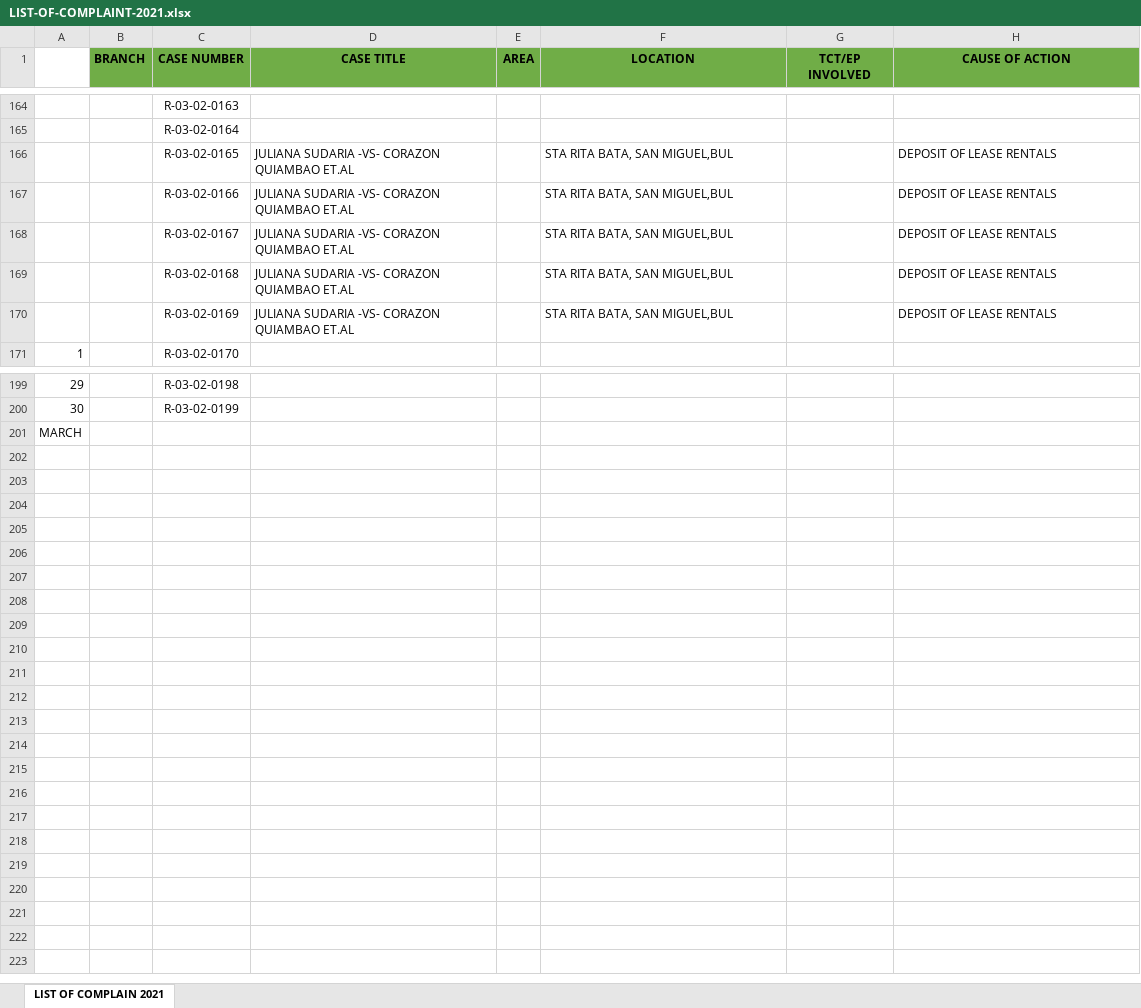
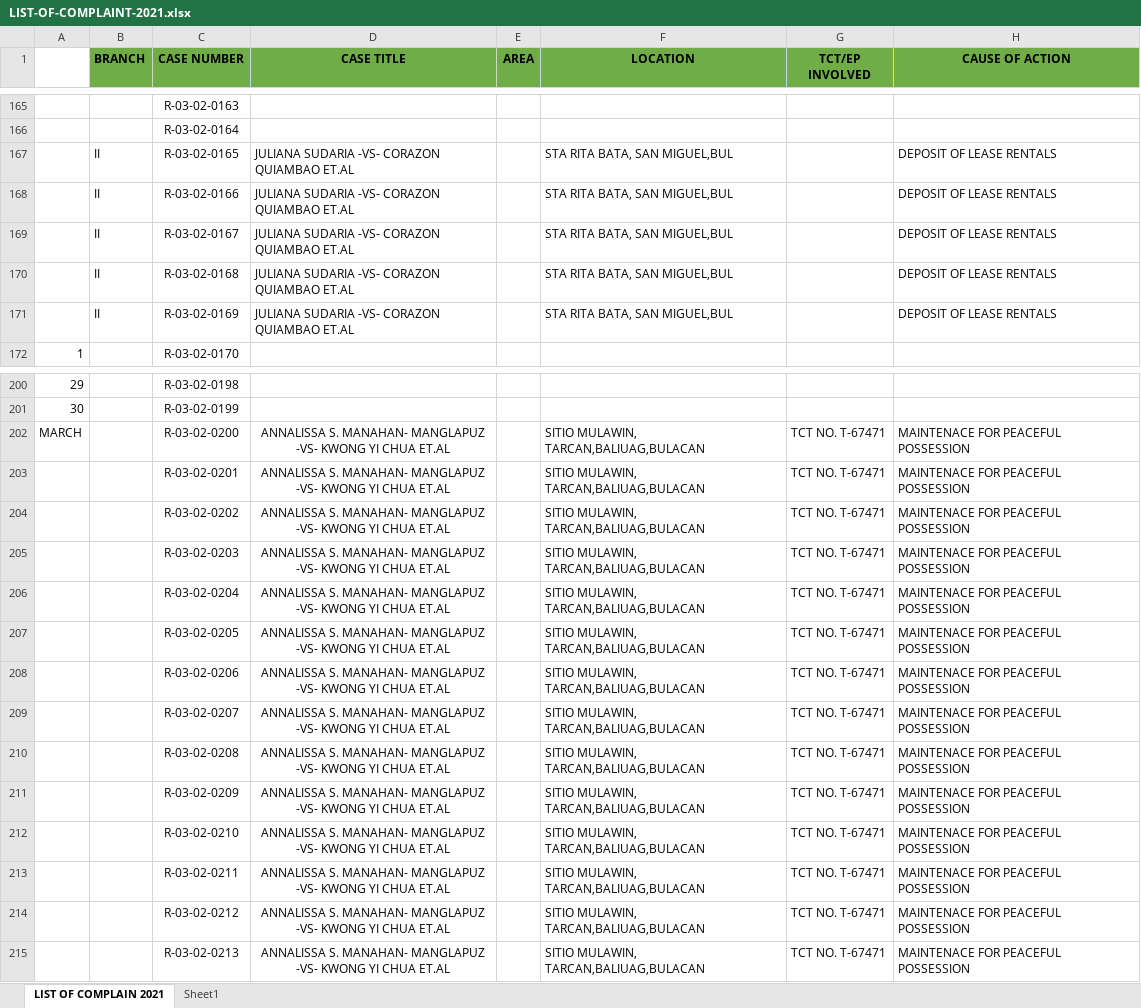
Before and after one commit to jltdev15/List-of-Complaints, an Excel workbook: LIST-OF-COMPLAINT-2021.xlsx, sheet LIST OF COMPLAIN 2021, drawn as a sheet; only a part is shown, gaps mark what is left out; values as stored, in another font and other column widths than the file's, no borders; addresses are those after the commit; the diff covers the shown part only; the diff names each change by its address in the sheet, - before the commit and + after, or states it on an @@ line.

Commit message:
UPDATE LIST

```diff
--- a/LIST-OF-COMPLAINT-2021.xlsx (sheet LIST OF COMPLAIN 2021)
+++ b/LIST-OF-COMPLAINT-2021.xlsx (sheet LIST OF COMPLAIN 2021)
+sheet tab: Sheet1
-B167:B171 (BRANCH): (empty)
+B167:B171 (BRANCH): II
-C202 (CASE NUMBER): (empty)
+C202 (CASE NUMBER): R-03-02-0200
-D202 (CASE TITLE): (empty)
+D202 (CASE TITLE): ANNALISSA S. MANAHAN- MANGLAPUZ -VS- KWONG YI CHUA ET.AL
-F202 (LOCATION): (empty)
+F202 (LOCATION): SITIO MULAWIN, TARCAN,BALIUAG,BULACAN
-G202 (TCT/EP INVOLVED): (empty)
+G202 (TCT/EP INVOLVED): TCT NO. T-67471
-H202 (CAUSE OF ACTION): (empty)
+H202 (CAUSE OF ACTION): MAINTENACE FOR PEACEFUL POSSESSION
+row 203:  |  | R-03-02-0201 | ANNALISSA S. MANAHAN- MANGLAPUZ -VS- KWONG YI CHUA ET.AL |  | SITIO MULAWIN, TARCAN,BALIUAG,BULACAN | TCT NO. T-67471 | MAINTENACE FOR PEACEFUL POSSESSION
+row 204:  |  | R-03-02-0202 | ANNALISSA S. MANAHAN- MANGLAPUZ -VS- KWONG YI CHUA ET.AL |  | SITIO MULAWIN, TARCAN,BALIUAG,BULACAN | TCT NO. T-67471 | MAINTENACE FOR PEACEFUL POSSESSION
+row 205:  |  | R-03-02-0203 | ANNALISSA S. MANAHAN- MANGLAPUZ -VS- KWONG YI CHUA ET.AL |  | SITIO MULAWIN, TARCAN,BALIUAG,BULACAN | TCT NO. T-67471 | MAINTENACE FOR PEACEFUL POSSESSION
+row 206:  |  | R-03-02-0204 | ANNALISSA S. MANAHAN- MANGLAPUZ -VS- KWONG YI CHUA ET.AL |  | SITIO MULAWIN, TARCAN,BALIUAG,BULACAN | TCT NO. T-67471 | MAINTENACE FOR PEACEFUL POSSESSION
+row 207:  |  | R-03-02-0205 | ANNALISSA S. MANAHAN- MANGLAPUZ -VS- KWONG YI CHUA ET.AL |  | SITIO MULAWIN, TARCAN,BALIUAG,BULACAN | TCT NO. T-67471 | MAINTENACE FOR PEACEFUL POSSESSION
+row 208:  |  | R-03-02-0206 | ANNALISSA S. MANAHAN- MANGLAPUZ -VS- KWONG YI CHUA ET.AL |  | SITIO MULAWIN, TARCAN,BALIUAG,BULACAN | TCT NO. T-67471 | MAINTENACE FOR PEACEFUL POSSESSION
+row 209:  |  | R-03-02-0207 | ANNALISSA S. MANAHAN- MANGLAPUZ -VS- KWONG YI CHUA ET.AL |  | SITIO MULAWIN, TARCAN,BALIUAG,BULACAN | TCT NO. T-67471 | MAINTENACE FOR PEACEFUL POSSESSION
+row 210:  |  | R-03-02-0208 | ANNALISSA S. MANAHAN- MANGLAPUZ -VS- KWONG YI CHUA ET.AL |  | SITIO MULAWIN, TARCAN,BALIUAG,BULACAN | TCT NO. T-67471 | MAINTENACE FOR PEACEFUL POSSESSION
+row 211:  |  | R-03-02-0209 | ANNALISSA S. MANAHAN- MANGLAPUZ -VS- KWONG YI CHUA ET.AL |  | SITIO MULAWIN, TARCAN,BALIUAG,BULACAN | TCT NO. T-67471 | MAINTENACE FOR PEACEFUL POSSESSION
+row 212:  |  | R-03-02-0210 | ANNALISSA S. MANAHAN- MANGLAPUZ -VS- KWONG YI CHUA ET.AL |  | SITIO MULAWIN, TARCAN,BALIUAG,BULACAN | TCT NO. T-67471 | MAINTENACE FOR PEACEFUL POSSESSION
+row 213:  |  | R-03-02-0211 | ANNALISSA S. MANAHAN- MANGLAPUZ -VS- KWONG YI CHUA ET.AL |  | SITIO MULAWIN, TARCAN,BALIUAG,BULACAN | TCT NO. T-67471 | MAINTENACE FOR PEACEFUL POSSESSION
+row 214:  |  | R-03-02-0212 | ANNALISSA S. MANAHAN- MANGLAPUZ -VS- KWONG YI CHUA ET.AL |  | SITIO MULAWIN, TARCAN,BALIUAG,BULACAN | TCT NO. T-67471 | MAINTENACE FOR PEACEFUL POSSESSION
+row 215:  |  | R-03-02-0213 | ANNALISSA S. MANAHAN- MANGLAPUZ -VS- KWONG YI CHUA ET.AL |  | SITIO MULAWIN, TARCAN,BALIUAG,BULACAN | TCT NO. T-67471 | MAINTENACE FOR PEACEFUL POSSESSION
```
Also changed, not shown: 1 added row and 1 edited cell elsewhere in this sheet, 1 other file.
